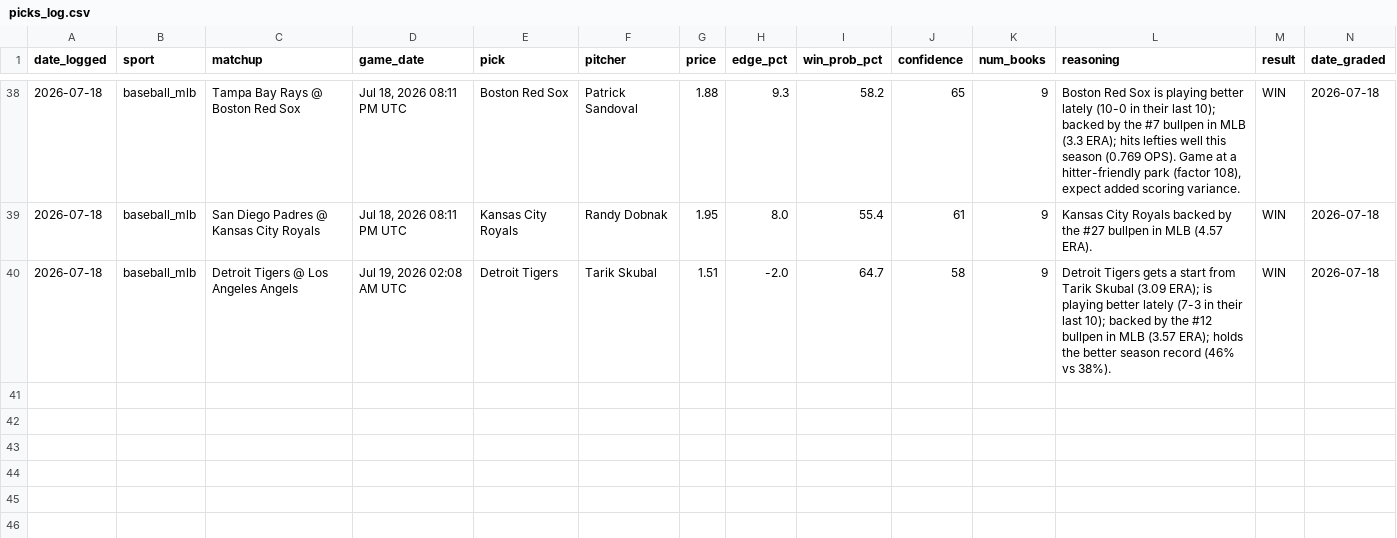
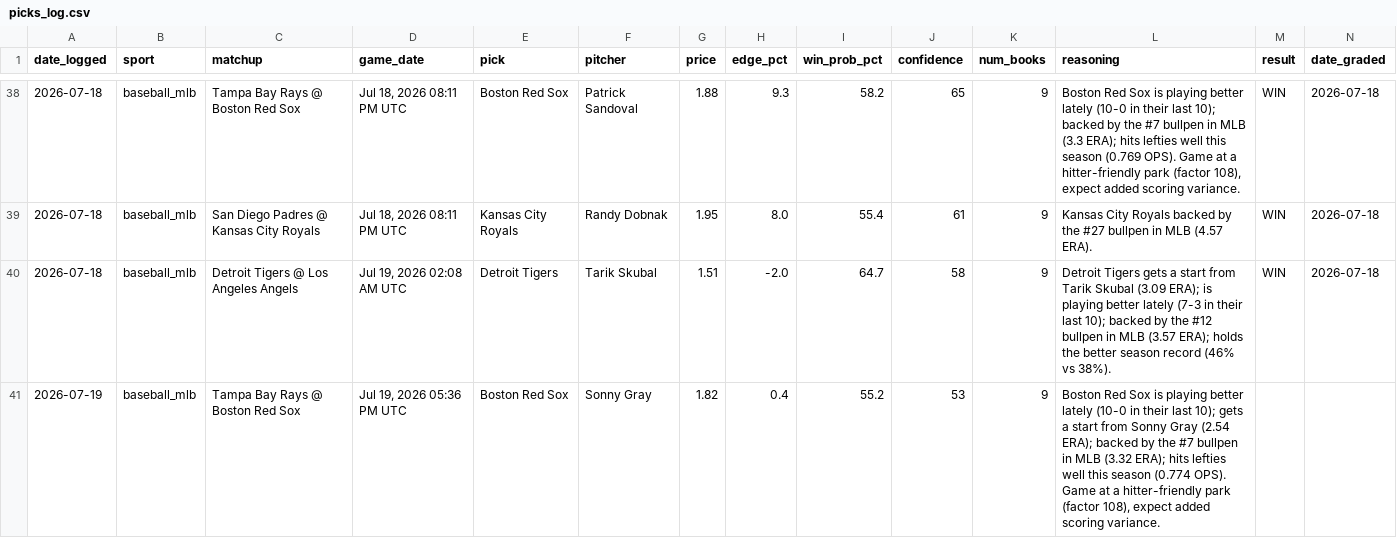
Before and after one commit to alev-12/betting-bot-showcase, a CSV file: picks_log.csv, drawn as a sheet; only a part is shown, gaps mark what is left out; the diff covers the shown part only; the diff names each change by its address in the sheet, - before the commit and + after, or states it on an @@ line.

```diff
--- a/picks_log.csv
+++ b/picks_log.csv
+row 41: 2026-07-19 | baseball_mlb | Tampa Bay Rays @ Boston Red Sox | Jul 19, 2026 05:36 PM UTC | Boston Red Sox | Sonny Gray | 1.82 | 0.4 | 55.2 | 53 | 9 | Boston Red Sox is playing better lately (10-0 in their last 10); gets a start from Sonny Gray (2.54 ERA); backed by the #7 bullpen in MLB (3.32 ERA); hits lefties well this season (0.774 OPS). Game at a hitter-friendly park (factor 108), expect added scoring variance.
```
Also changed, not shown: 2 added rows elsewhere in this file.
